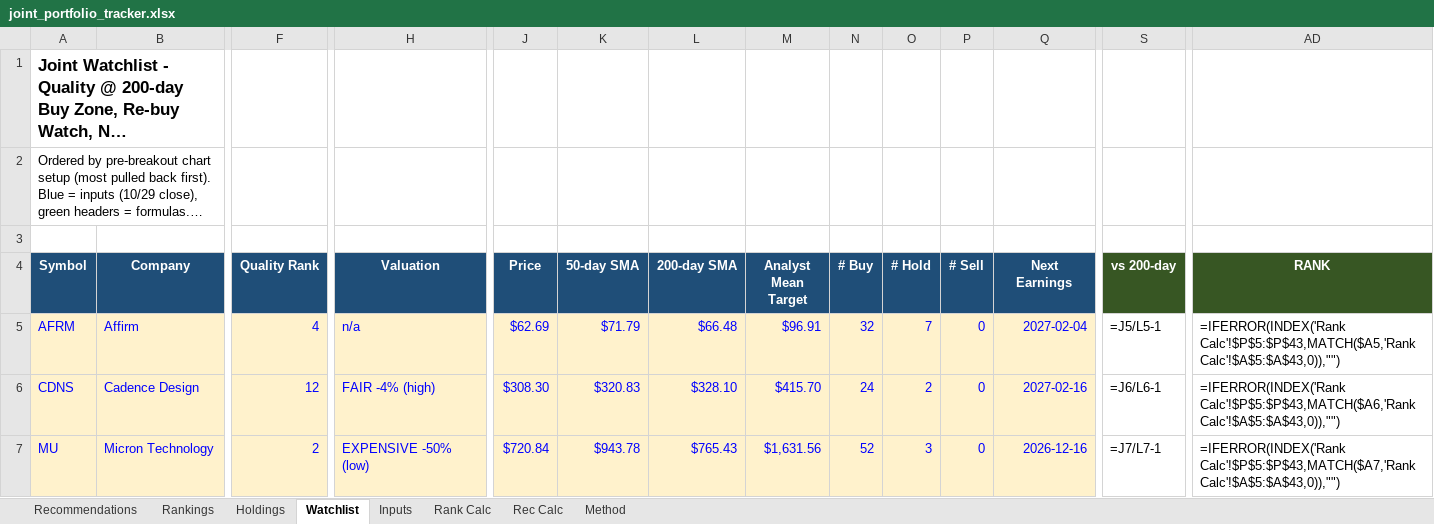
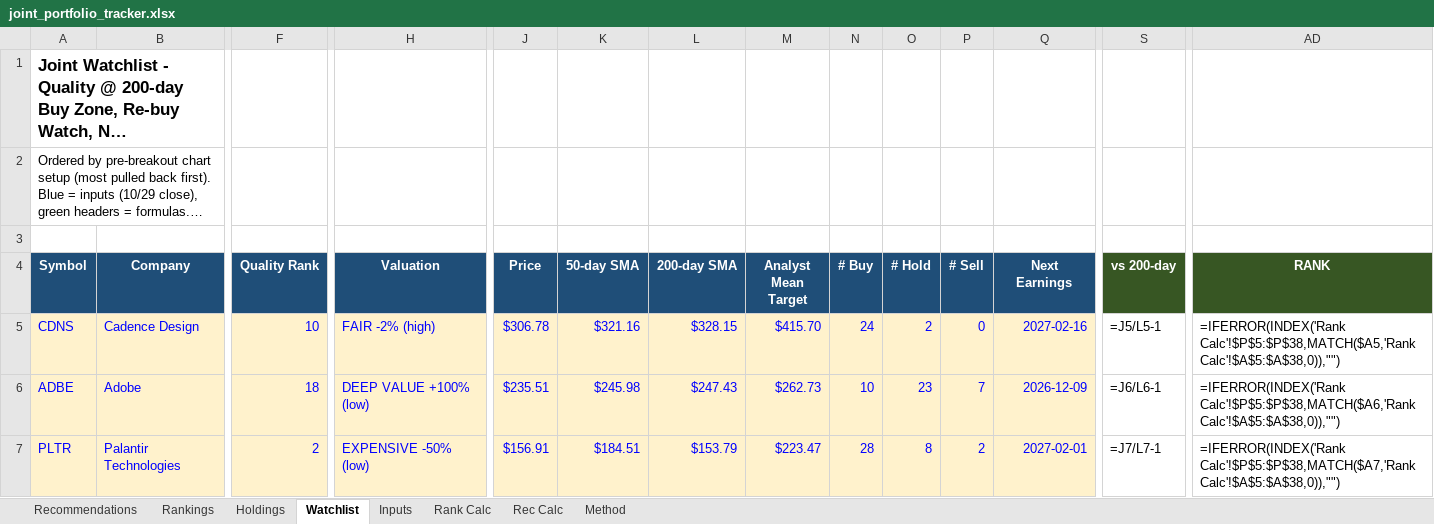
Before and after one commit to Bart-AIG/stock-autopilot, an Excel workbook: joint_portfolio_tracker.xlsx, sheet Watchlist, drawn as a sheet; only a part is shown, gaps mark what is left out; long unchanged cells end in …; values as stored, in another font and other column widths than the file's, no borders; formulas without a stored value are shown as written; conditional formats not drawn; removed rows and columns are numbered as before the commit, all else as after; rows hold the shown columns only; the diff covers the shown part only; the diff names each change by its address in the sheet, - before the commit and + after, or states it on an @@ line.

```diff
--- a/joint_portfolio_tracker.xlsx (sheet Watchlist)
+++ b/joint_portfolio_tracker.xlsx (sheet Watchlist)
-row 5: AFRM | Affirm | 4 | n/a | $62.69 | $71.79 | $66.48 | $96.91 | 32 | 7 | 0 | 2027-02-04 | =J5/L5-1 | =IFERROR(INDEX('Rank Calc'!$P$5:$P$43,MATCH($A5,'Rank Calc'!$A$5:$A$43,0)),"")
-F5 (Quality Rank): 12
+F5 (Quality Rank): 10
-H5 (Valuation): FAIR -4% (high)
+H5 (Valuation): FAIR -2% (high)
-J5 (Price): $308.30
+J5 (Price): $306.78
-K5 (50-day SMA): $320.83
+K5 (50-day SMA): $321.16
-L5 (200-day SMA): $328.10
+L5 (200-day SMA): $328.15
-S5 (vs 200-day): =J6/L6-1
+S5 (vs 200-day): =J5/L5-1
-AD5 (RANK): =IFERROR(INDEX('Rank Calc'!$P$5:$P$43,MATCH($A6,'Rank Calc'!$A$5:$A$43,0)),"")
+AD5 (RANK): =IFERROR(INDEX('Rank Calc'!$P$5:$P$38,MATCH($A5,'Rank Calc'!$A$5:$A$38,0)),"")
+row 6: ADBE | Adobe | 18 | DEEP VALUE +100% (low) | $235.51 | $245.98 | $247.43 | $262.73 | 10 | 23 | 7 | 2026-12-09 | =J6/L6-1 | =IFERROR(INDEX('Rank Calc'!$P$5:$P$38,MATCH($A6,'Rank Calc'!$A$5:$A$38,0)),"")
-A7 (Symbol): MU
+A7 (Symbol): PLTR
-B7 (Company): Micron Technology
+B7 (Company): Palantir Technologies
-J7 (Price): $720.84
+J7 (Price): $156.91
-K7 (50-day SMA): $943.78
+K7 (50-day SMA): $184.51
-L7 (200-day SMA): $765.43
+L7 (200-day SMA): $153.79
-M7 (Analyst Mean Target): $1,631.56
+M7 (Analyst Mean Target): $223.47
-N7 (# Buy): 52
+N7 (# Buy): 28
-O7 (# Hold): 3
+O7 (# Hold): 8
-P7 (# Sell): 0
+P7 (# Sell): 2
-Q7 (Next Earnings): 2026-12-16
+Q7 (Next Earnings): 2027-02-01
-AD7 (RANK): =IFERROR(INDEX('Rank Calc'!$P$5:$P$43,MATCH($A7,'Rank Calc'!$A$5:$A$43,0)),"")
+AD7 (RANK): =IFERROR(INDEX('Rank Calc'!$P$5:$P$38,MATCH($A7,'Rank Calc'!$A$5:$A$38,0)),"")
```
Also changed, not shown: 2 added rows, 3 removed rows and 344 edited cells elsewhere in this sheet, sheet Rank Calc, sheet Rankings, sheet Holdings, sheet Rec Calc, sheet Recommendations, sheet Inputs, 7 other files.
